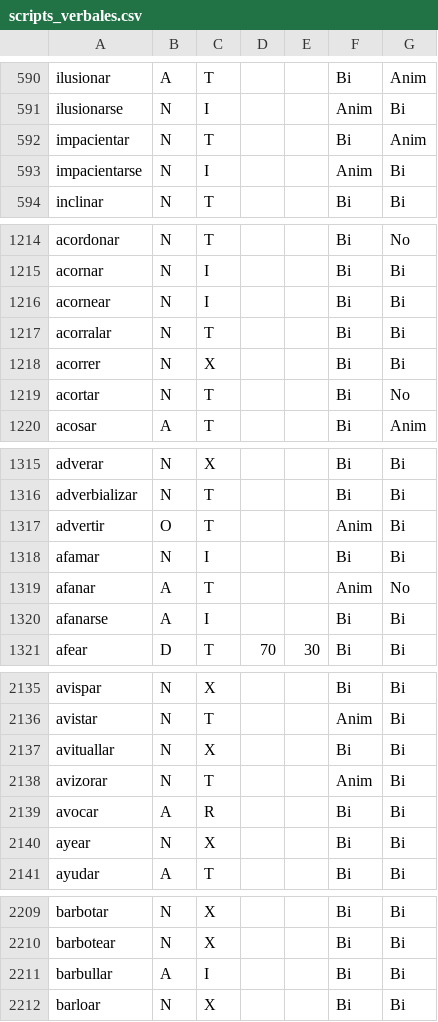
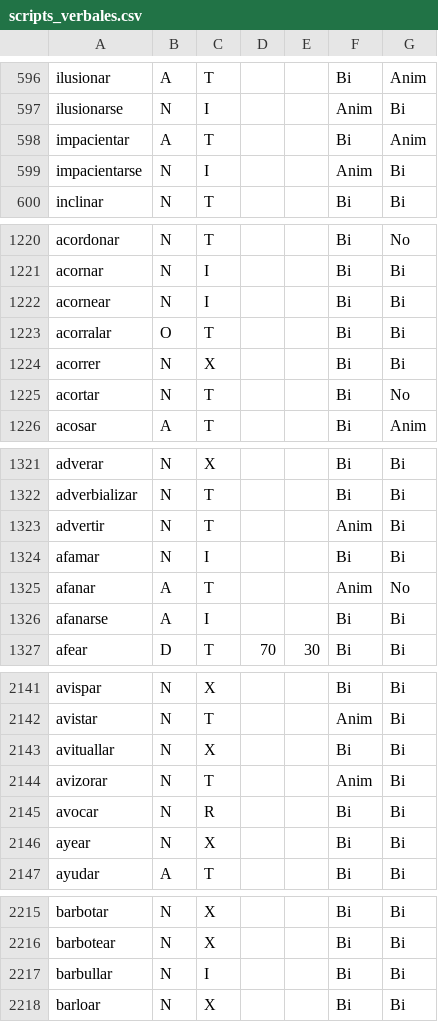
Before and after one commit to fbalbachan/TecnoNews, a CSV file: prototype/resources/scripts_verbales.csv, drawn as a sheet; only a part is shown, gaps mark what is left out; the diff covers the shown part only.

```diff
--- a/prototype/resources/scripts_verbales.csv
+++ b/prototype/resources/scripts_verbales.csv
@@ -591,3 +597,3 @@ ilusionar,A,T,,,Bi,Anim
 ilusionarse,N,I,,,Anim,Bi
-impacientar,N,T,,,Bi,Anim
+impacientar,A,T,,,Bi,Anim
 impacientarse,N,I,,,Anim,Bi
@@ -1216,3 +1222,3 @@ acornar,N,I,,,Bi,Bi
 acornear,N,I,,,Bi,Bi
-acorralar,N,T,,,Bi,Bi
+acorralar,O,T,,,Bi,Bi
 acorrer,N,X,,,Bi,Bi
@@ -1316,3 +1322,3 @@ adverar,N,X,,,Bi,Bi
 adverbializar,N,T,,,Bi,Bi
-advertir,O,T,,,Anim,Bi
+advertir,N,T,,,Anim,Bi
 afamar,N,I,,,Bi,Bi
@@ -2138,3 +2144,3 @@ avituallar,N,X,,,Bi,Bi
 avizorar,N,T,,,Anim,Bi
-avocar,A,R,,,Bi,Bi
+avocar,N,R,,,Bi,Bi
 ayear,N,X,,,Bi,Bi
@@ -2210,3 +2216,3 @@ barbotar,N,X,,,Bi,Bi
 barbotear,N,X,,,Bi,Bi
-barbullar,A,I,,,Bi,Bi
+barbullar,N,I,,,Bi,Bi
 barloar,N,X,,,Bi,Bi
```
Also changed, not shown: 6 added rows and 42 edited cells elsewhere in this file, 8 other files.
